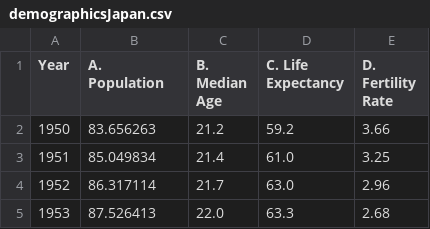
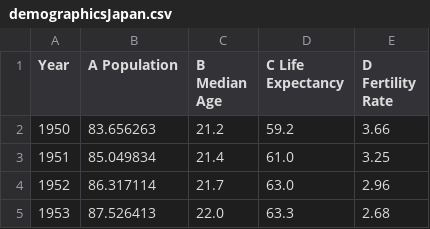
Before and after one commit to RDeconomist/RDeconomist.github.io, a CSV file: charts/e4e/ch8_Trends/demographicsJapan.csv, drawn as a sheet; only a part is shown.

Commit message:
Update demographicsJapan.csv

```diff
--- a/charts/e4e/ch8_Trends/demographicsJapan.csv
+++ b/charts/e4e/ch8_Trends/demographicsJapan.csv
@@ -1,2 +1,2 @@
-Year,A. Population,B. Median Age,C. Life Expectancy,D. Fertility Rate
+Year,A Population,B Median Age,C Life Expectancy,D Fertility Rate
 1950,83.656263,21.2,59.2,3.66
```
